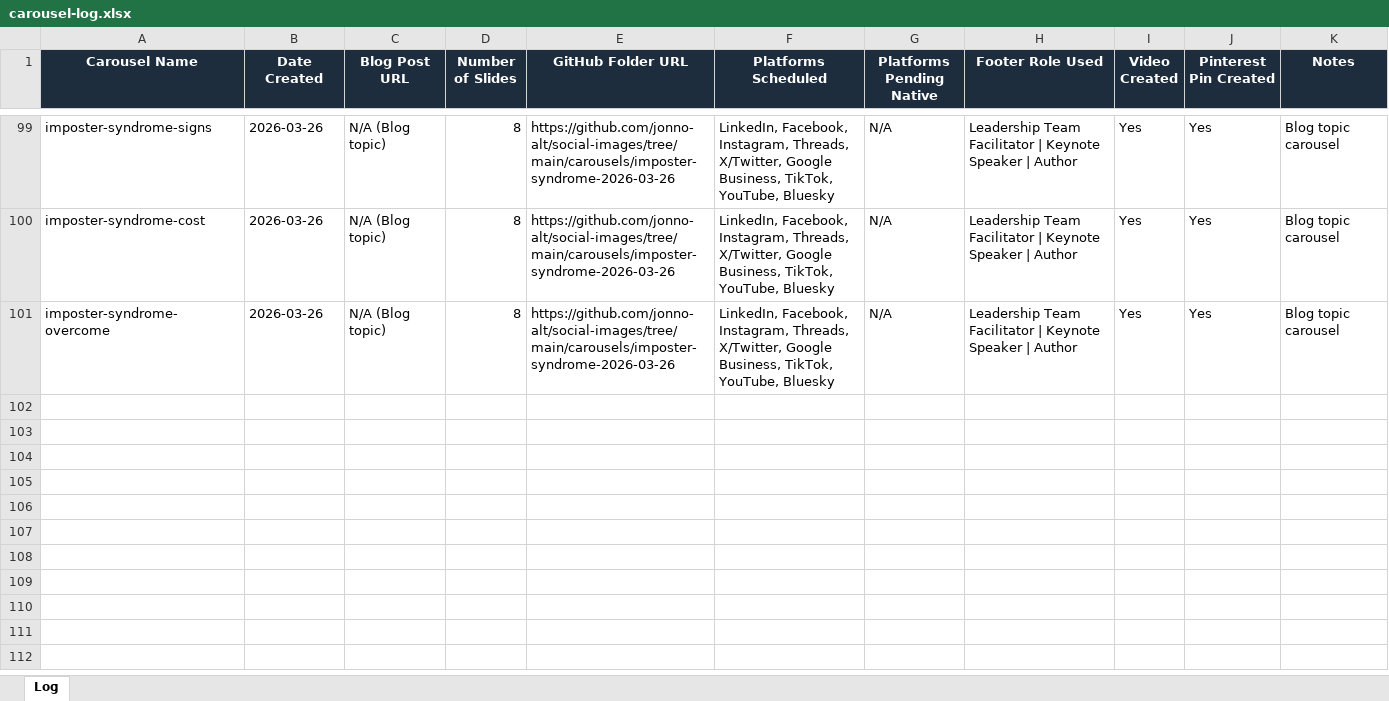
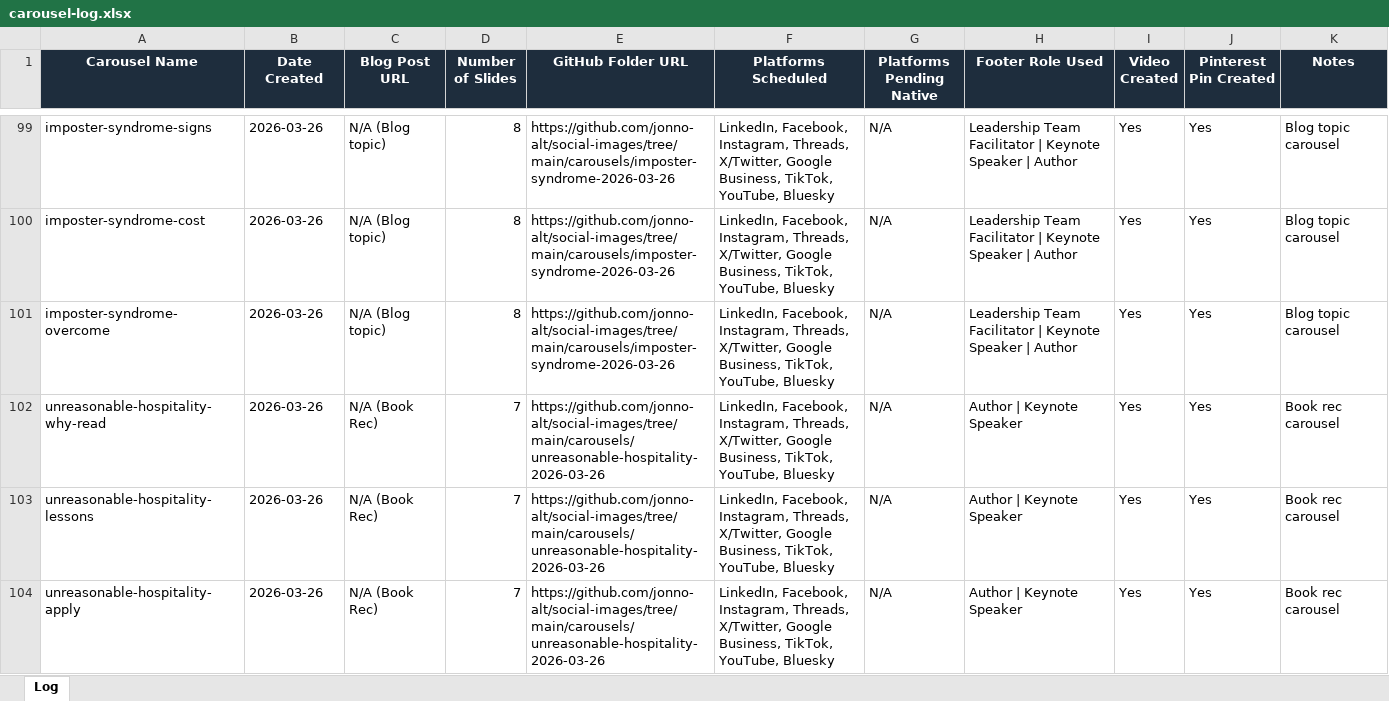
Before and after one commit to jonno-alt/social-images, an Excel workbook: data/carousel-workflow/carousel-log.xlsx, sheet Log, drawn as a sheet; only a part is shown, gaps mark what is left out; values as stored, in another font and other column widths than the file's, no borders; the diff names each change by its address in the sheet, - before the commit and + after, or states it on an @@ line.

Commit message:
Update carousel-log.xlsx after Topic 3

```diff
--- a/data/carousel-workflow/carousel-log.xlsx (sheet Log)
+++ b/data/carousel-workflow/carousel-log.xlsx (sheet Log)
+row 102: unreasonable-hospitality-why-read | 2026-03-26 | N/A (Book Rec) | 7 | https://github.com/jonno-alt/social-images/tree/main/carousels/unreasonable-hospitality-2026-03-26 | LinkedIn, Facebook, Instagram, Threads, X/Twitter, Google Business, TikTok, YouTube, Bluesky | N/A | Author | Keynote Speaker | Yes | Yes | Book rec carousel
+row 103: unreasonable-hospitality-lessons | 2026-03-26 | N/A (Book Rec) | 7 | https://github.com/jonno-alt/social-images/tree/main/carousels/unreasonable-hospitality-2026-03-26 | LinkedIn, Facebook, Instagram, Threads, X/Twitter, Google Business, TikTok, YouTube, Bluesky | N/A | Author | Keynote Speaker | Yes | Yes | Book rec carousel
+row 104: unreasonable-hospitality-apply | 2026-03-26 | N/A (Book Rec) | 7 | https://github.com/jonno-alt/social-images/tree/main/carousels/unreasonable-hospitality-2026-03-26 | LinkedIn, Facebook, Instagram, Threads, X/Twitter, Google Business, TikTok, YouTube, Bluesky | N/A | Author | Keynote Speaker | Yes | Yes | Book rec carousel
```
